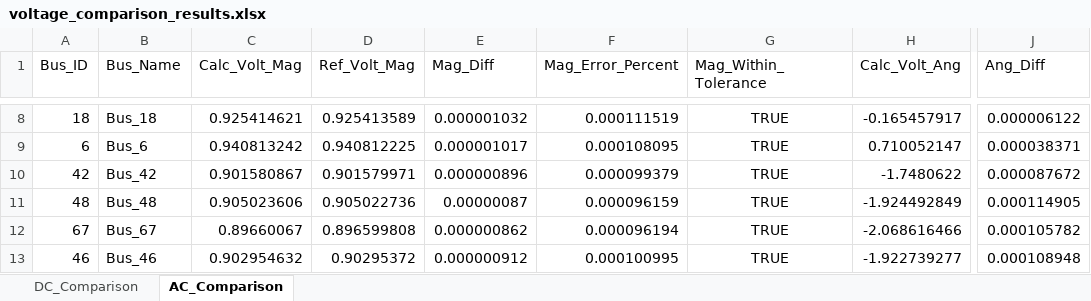
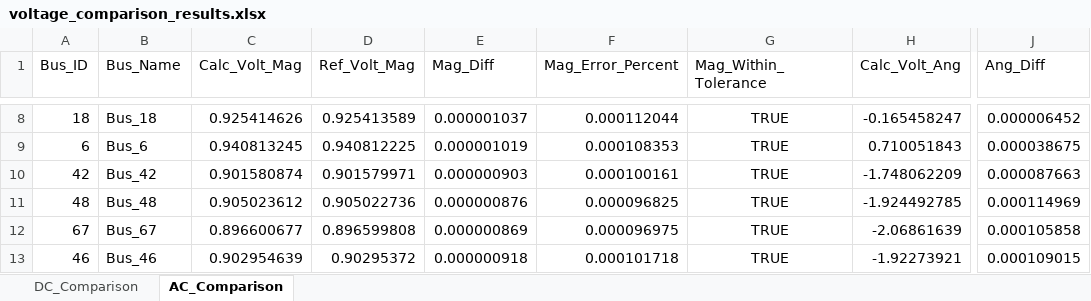
Before and after one commit to Luosipeng/TimeSeriesPowerFlow.jl, an Excel workbook: analysis_results/voltage_comparison_results.xlsx, sheet AC_Comparison, drawn as a sheet; only a part is shown, gaps mark what is left out; values as stored, in another font and other column widths than the file's, no borders; the diff covers the shown part only; the diff names each change by its address in the sheet, - before the commit and + after, or states it on an @@ line.

Commit message:
modified:   Project.toml 	modified:   README.md 	modified:   analysis_results/ac_voltage_comparison.png 	modified:   analysis_results/ac_voltage_errors.png 	modified:   analysis_results/voltage_comparison_results.xlsx 	modified:   docs/Manifest.toml 	modified:   docs/Project.toml 	modified:   docs/build/.documenter-siteinfo.json 	modified:   docs/build/api/componentmodel.html 	deleted:    docs/build/api/hydistflow.html 	modified:   docs/build/api/powerflow.html 	modified:   docs/build/api/timedomainpowerflow.html 	new file:   docs/build/api/timeseriespowerflow.html 	modified:   docs/build/api/utils.html 	modified:   docs/build/index.html 	modified:   docs/build/modules/componentmodel.html 	modified:   docs/build/modules/overview.html 	modified:   docs/build/modules/powerflow.html 	modified:   docs/build/modules/timedomainpowerflow.html 	modified:   docs/build/modules/utils.html 	modified:   docs/build/objects.inv 	modified:   docs/build/references.html 	modified:   docs/build/search_index.js 	modified:   docs/make.jl 	modified:   docs/src/api/componentmodel.md 	deleted:    docs/src/api/hydistflow.md 	modified:   docs/src/api/powerflow.md 	modified:   docs/src/api/timedomainpowerflow.md 	new file:   docs/src/api/timeseriespowerflow.md 	modified:   docs/src/index.md 	modified:   docs/src/modules/overview.md 	modified:   docs/src/modules/powerflow.md 	modified:   docs/src/modules/timedomainpowerflow.md 	modified:   docs/src/references.md 	renamed:    src/HyDistFlow.jl -> src/TimeSeriesPowerFlow.jl 	modified:   test/Manifest.toml 	modified:   test/Project.toml 	modified:   test/test_runhpf.jl 	modified:   test/test_runhpf_gpu.jl 	modified:   test/test_runtdpf.jl

```diff
--- a/analysis_results/voltage_comparison_results.xlsx (sheet AC_Comparison)
+++ b/analysis_results/voltage_comparison_results.xlsx (sheet AC_Comparison)
-C8 (Calc_Volt_Mag): 0.925414621
+C8 (Calc_Volt_Mag): 0.925414626
-E8 (Mag_Diff): 0.000001032
+E8 (Mag_Diff): 0.000001037
-F8 (Mag_Error_Percent): 0.000111519
+F8 (Mag_Error_Percent): 0.000112044
-H8 (Calc_Volt_Ang): -0.165457917
+H8 (Calc_Volt_Ang): -0.165458247
-J8 (Ang_Diff): 0.000006122
+J8 (Ang_Diff): 0.000006452
-C9 (Calc_Volt_Mag): 0.940813242
+C9 (Calc_Volt_Mag): 0.940813245
-E9 (Mag_Diff): 0.000001017
+E9 (Mag_Diff): 0.000001019
-F9 (Mag_Error_Percent): 0.000108095
+F9 (Mag_Error_Percent): 0.000108353
-H9 (Calc_Volt_Ang): 0.710052147
+H9 (Calc_Volt_Ang): 0.710051843
-J9 (Ang_Diff): 0.000038371
+J9 (Ang_Diff): 0.000038675
-C10 (Calc_Volt_Mag): 0.901580867
+C10 (Calc_Volt_Mag): 0.901580874
-E10 (Mag_Diff): 0.000000896
+E10 (Mag_Diff): 0.000000903
-F10 (Mag_Error_Percent): 0.000099379
+F10 (Mag_Error_Percent): 0.000100161
-H10 (Calc_Volt_Ang): -1.7480622
+H10 (Calc_Volt_Ang): -1.748062209
-J10 (Ang_Diff): 0.000087672
+J10 (Ang_Diff): 0.000087663
-C11 (Calc_Volt_Mag): 0.905023606
+C11 (Calc_Volt_Mag): 0.905023612
-E11 (Mag_Diff): 0.00000087
+E11 (Mag_Diff): 0.000000876
-F11 (Mag_Error_Percent): 0.000096159
+F11 (Mag_Error_Percent): 0.000096825
-H11 (Calc_Volt_Ang): -1.924492849
+H11 (Calc_Volt_Ang): -1.924492785
-J11 (Ang_Diff): 0.000114905
+J11 (Ang_Diff): 0.000114969
-C12 (Calc_Volt_Mag): 0.89660067
+C12 (Calc_Volt_Mag): 0.896600677
-E12 (Mag_Diff): 0.000000862
+E12 (Mag_Diff): 0.000000869
-F12 (Mag_Error_Percent): 0.000096194
+F12 (Mag_Error_Percent): 0.000096975
-H12 (Calc_Volt_Ang): -2.068616466
+H12 (Calc_Volt_Ang): -2.06861639
-J12 (Ang_Diff): 0.000105782
+J12 (Ang_Diff): 0.000105858
-C13 (Calc_Volt_Mag): 0.902954632
+C13 (Calc_Volt_Mag): 0.902954639
-E13 (Mag_Diff): 0.000000912
+E13 (Mag_Diff): 0.000000918
-F13 (Mag_Error_Percent): 0.000100995
+F13 (Mag_Error_Percent): 0.000101718
-H13 (Calc_Volt_Ang): -1.922739277
+H13 (Calc_Volt_Ang): -1.92273921
-J13 (Ang_Diff): 0.000108948
+J13 (Ang_Diff): 0.000109015
```
Also changed, not shown: 307 edited cells elsewhere in this sheet, 39 other files.
